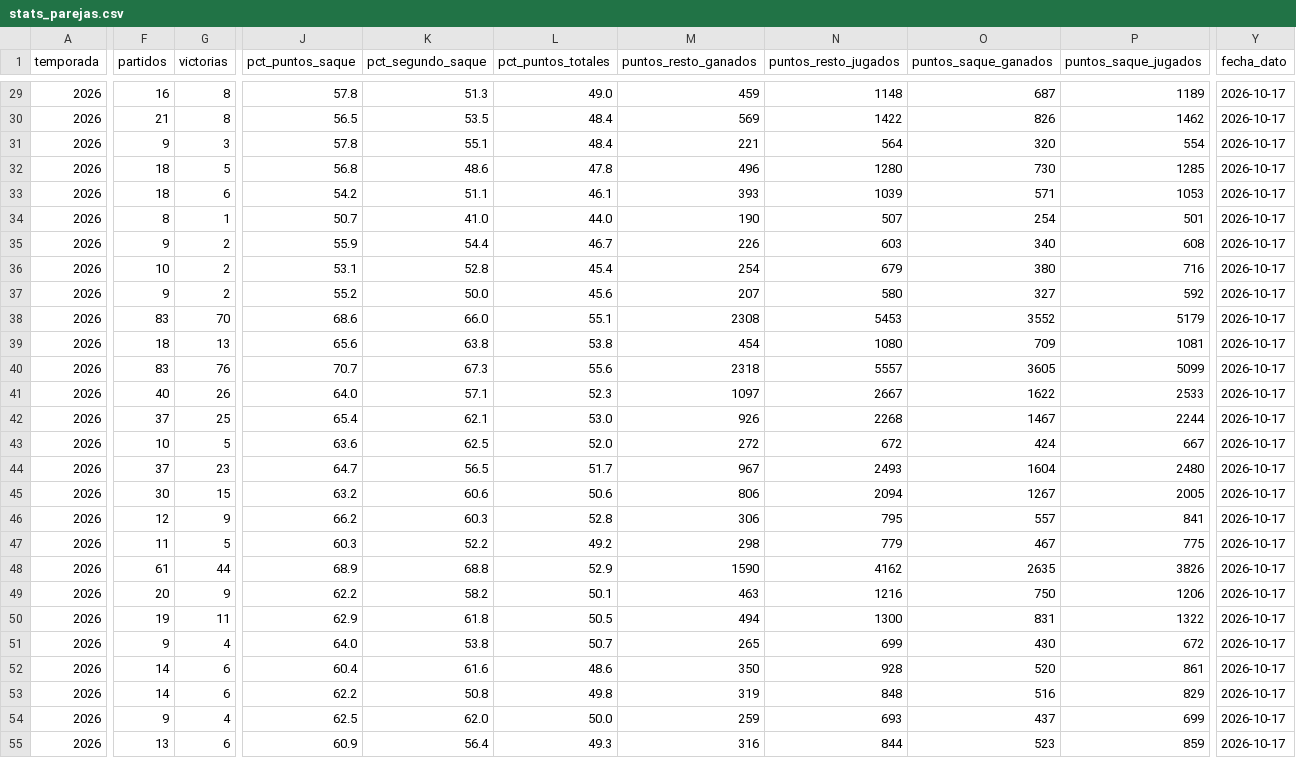
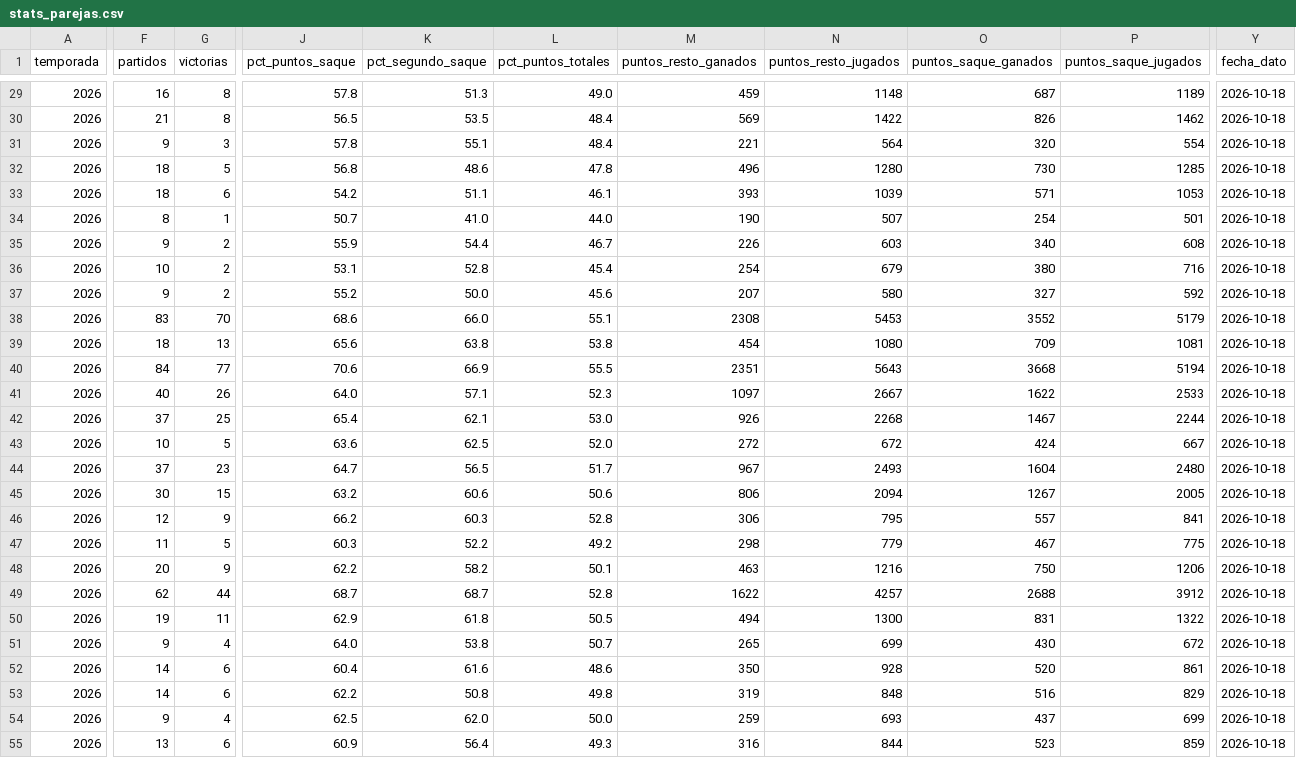
Before and after one commit to pabmetrics/padel_db, a CSV file: site/public/datos/stats_parejas.csv, drawn as a sheet; only a part is shown, gaps mark what is left out; removed rows and columns are numbered as before the commit, all else as after; rows hold the shown columns only; the diff covers the shown part only; the diff names each change by its address in the sheet, - before the commit and + after, or states it on an @@ line.

```diff
--- a/site/public/datos/stats_parejas.csv
+++ b/site/public/datos/stats_parejas.csv
-Y29:Y47 (fecha_dato): 2026-10-17
+Y29:Y47 (fecha_dato): 2026-10-18
-F40 (partidos): 83
+F40 (partidos): 84
-G40 (victorias): 76
+G40 (victorias): 77
-J40 (pct_puntos_saque): 70.7
+J40 (pct_puntos_saque): 70.6
-K40 (pct_segundo_saque): 67.3
+K40 (pct_segundo_saque): 66.9
-L40 (pct_puntos_totales): 55.6
+L40 (pct_puntos_totales): 55.5
-M40 (puntos_resto_ganados): 2318
+M40 (puntos_resto_ganados): 2351
-N40 (puntos_resto_jugados): 5557
+N40 (puntos_resto_jugados): 5643
-O40 (puntos_saque_ganados): 3605
+O40 (puntos_saque_ganados): 3668
-P40 (puntos_saque_jugados): 5099
+P40 (puntos_saque_jugados): 5194
-row 48: 2026 | 61 | 44 | 68.9 | 68.8 | 52.9 | 1590 | 4162 | 2635 | 3826 | 2026-10-17
-Y48 (fecha_dato): 2026-10-17
+Y48 (fecha_dato): 2026-10-18
+row 49: 2026 | 62 | 44 | 68.7 | 68.7 | 52.8 | 1622 | 4257 | 2688 | 3912 | 2026-10-18
-Y50:Y55 (fecha_dato): 2026-10-17
+Y50:Y55 (fecha_dato): 2026-10-18
```
Also changed, not shown: 80 edited cells elsewhere in this file, 35 other files.
